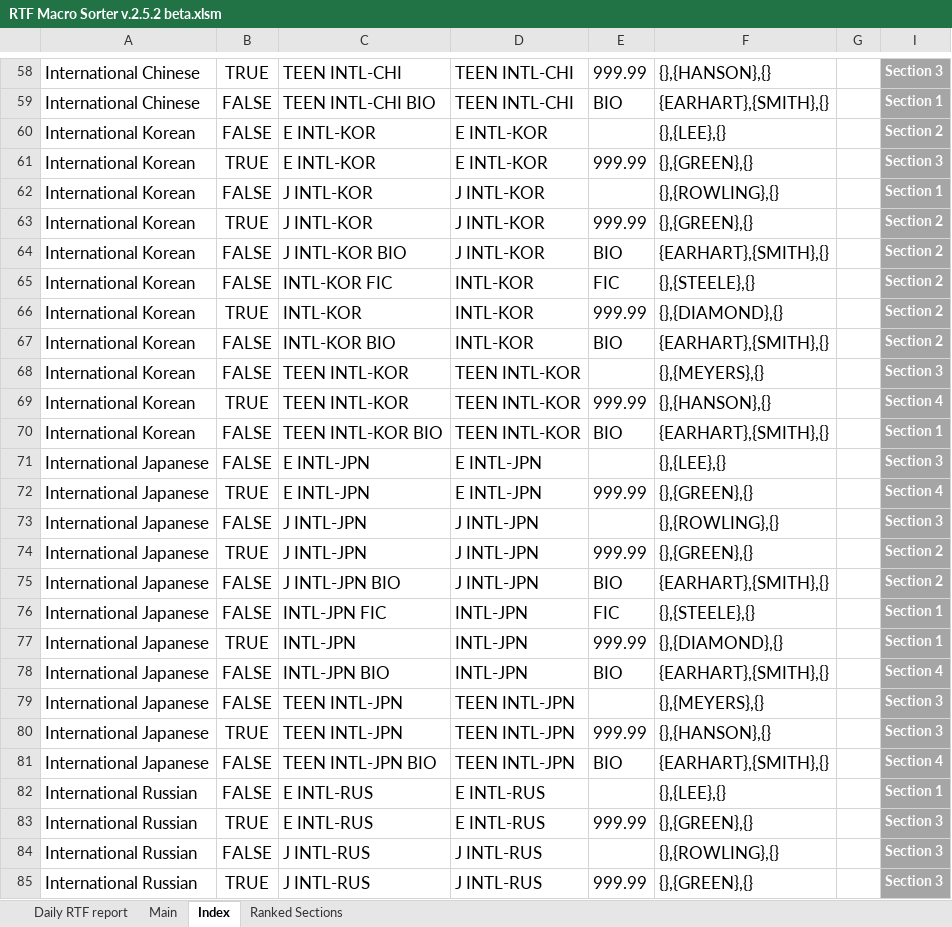
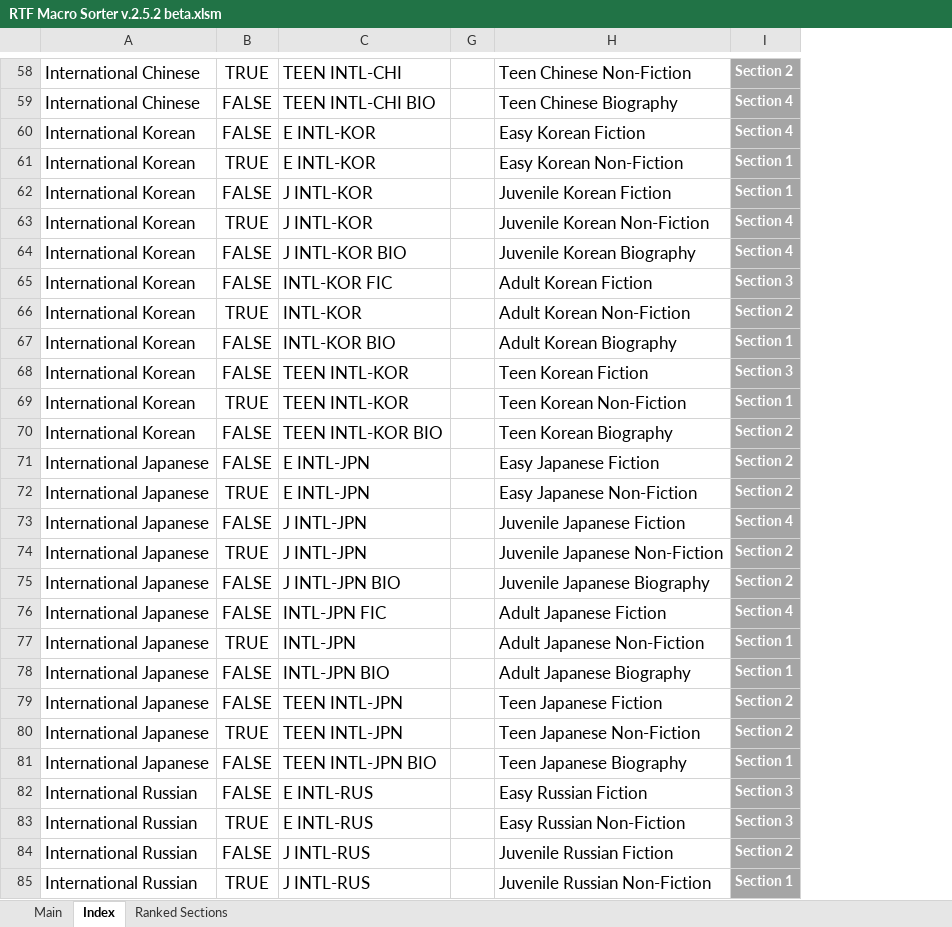
Before and after one commit to bkiltoff/RTFprototypes, an Excel workbook: Macro File/RTF Macro Sorter v.2.5.2 beta.xlsm, sheet Index, drawn as a sheet; only a part is shown, gaps mark what is left out; values as stored, in another font and other column widths than the file's, no borders; charts and pictures and conditional formats and table styles not drawn; removed rows and columns are numbered as before the commit, all else as after; the diff covers the shown part only; the diff names each change by its address in the sheet, - before the commit and + after, or states it on an @@ line.

Commit message:
omg it works!!
Just working on printing the report now

```diff
--- a/Macro File/RTF Macro Sorter v.2.5.2 beta.xlsm (sheet Index)
+++ b/Macro File/RTF Macro Sorter v.2.5.2 beta.xlsm (sheet Index)
-sheet tab: Daily RTF report
@@ column D hidden, rows 58-85: TEEN INTL-CHI | TEEN INTL-CHI | E INTL-KOR | E INTL-KOR | J INTL-KOR | J INTL-KOR | J INTL-KOR | INTL-KOR | INTL-KOR | INTL-KOR | TEEN INTL-KOR | TEEN INTL-KOR | TEEN INTL-KOR | E INTL-JPN | E INTL-JPN | J INTL-JPN | J INTL-JPN | J INTL-JPN | INTL-JPN | INTL-JPN | INTL-JPN | TEEN INTL-JPN | TEEN INTL-JPN | TEEN INTL-JPN | E INTL-RUS | E INTL-RUS | J INTL-RUS | J INTL-RUS @@
@@ column E hidden, rows 58-85: 999.99 | BIO |  | 999.99 |  | 999.99 | BIO | FIC | 999.99 | BIO |  | 999.99 | BIO |  | 999.99 |  | 999.99 | BIO | FIC | 999.99 | BIO |  | 999.99 | BIO |  | 999.99 |  | 999.99 @@
@@ column F hidden, rows 58-85: {},{HANSON},{} | {EARHART},{SMITH},{} | {},{LEE},{} | {},{GREEN},{} | {},{ROWLING},{} | {},{GREEN},{} | {EARHART},{SMITH},{} | {},{STEELE},{} | {},{DIAMOND},{} | {EARHART},{SMITH},{} | {},{MEYERS},{} | {},{HANSON},{} | {EARHART},{SMITH},{} | {},{LEE},{} | {},{GREEN},{} | {},{ROWLING},{} | {},{GREEN},{} | {EARHART},{SMITH},{} | {},{STEELE},{} | {},{DIAMOND},{} | {EARHART},{SMITH},{} | {},{MEYERS},{} | {},{HANSON},{} | {EARHART},{SMITH},{} | {},{LEE},{} | {},{GREEN},{} | {},{ROWLING},{} | {},{GREEN},{} @@
@@ column H unhidden, rows 58-85: Teen Chinese Non-Fiction | Teen Chinese Biography | Easy Korean Fiction | Easy Korean Non-Fiction | Juvenile Korean Fiction | Juvenile Korean Non-Fiction | Juvenile Korean Biography | Adult Korean Fiction | Adult Korean Non-Fiction | Adult Korean Biography | Teen Korean Fiction | Teen Korean Non-Fiction | Teen Korean Biography | Easy Japanese Fiction | Easy Japanese Non-Fiction | Juvenile Japanese Fiction | Juvenile Japanese Non-Fiction | Juvenile Japanese Biography | Adult Japanese Fiction | Adult Japanese Non-Fiction | Adult Japanese Biography | Teen Japanese Fiction | Teen Japanese Non-Fiction | Teen Japanese Biography | Easy Russian Fiction | Easy Russian Non-Fiction | Juvenile Russian Fiction | Juvenile Russian Non-Fiction @@
-I58: Section 3
+I58: Section 2
-I59: Section 1
+I59: Section 4
-I60: Section 2
+I60: Section 4
-I61: Section 3
+I61: Section 1
-I63:I64: Section 2
+I63:I64: Section 4
-I65: Section 2
+I65: Section 3
-I67: Section 2
+I67: Section 1
-I69: Section 4
+I69: Section 1
-I70: Section 1
+I70: Section 2
-I71: Section 3
+I71: Section 2
-I72: Section 4
+I72: Section 2
-I73: Section 3
+I73: Section 4
-I76: Section 1
+I76: Section 4
-I78: Section 4
+I78: Section 1
-I79:I80: Section 3
+I79:I80: Section 2
-I81: Section 4
+I81: Section 1
-I82: Section 1
+I82: Section 3
-I84: Section 3
+I84: Section 2
-I85: Section 3
+I85: Section 1
```
Also changed, not shown: 115 edited cells elsewhere in this sheet, charts or pictures.
